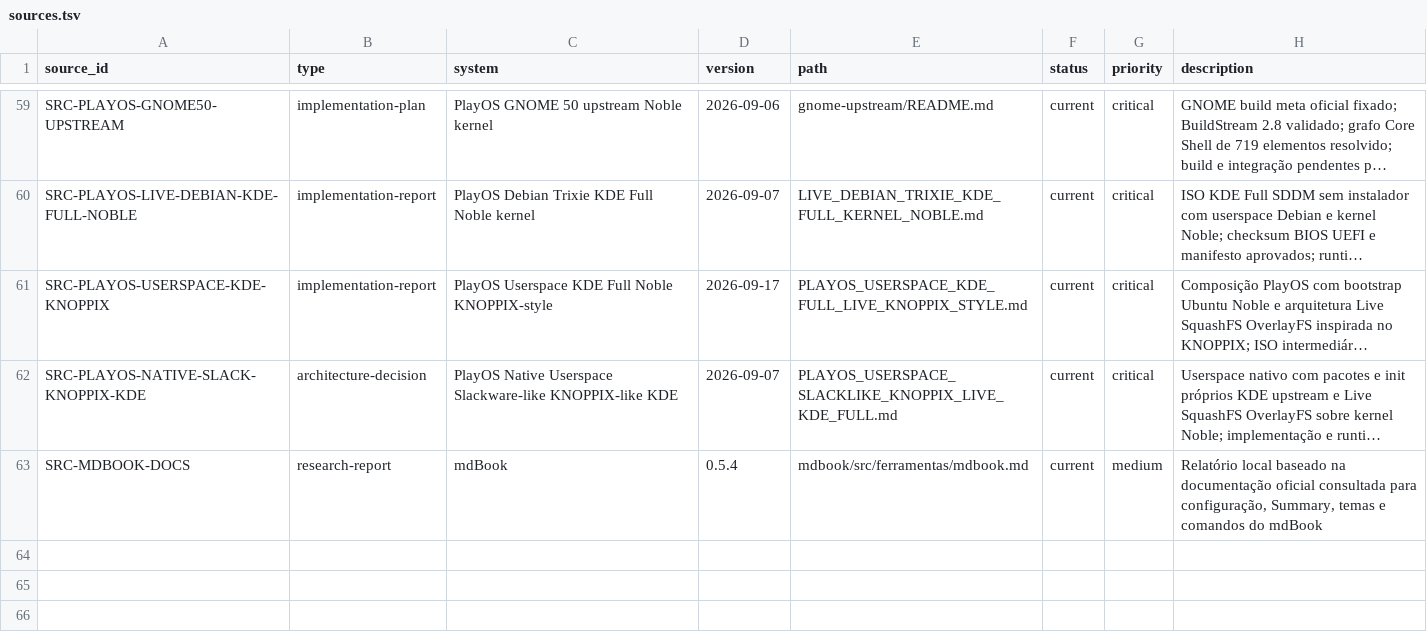
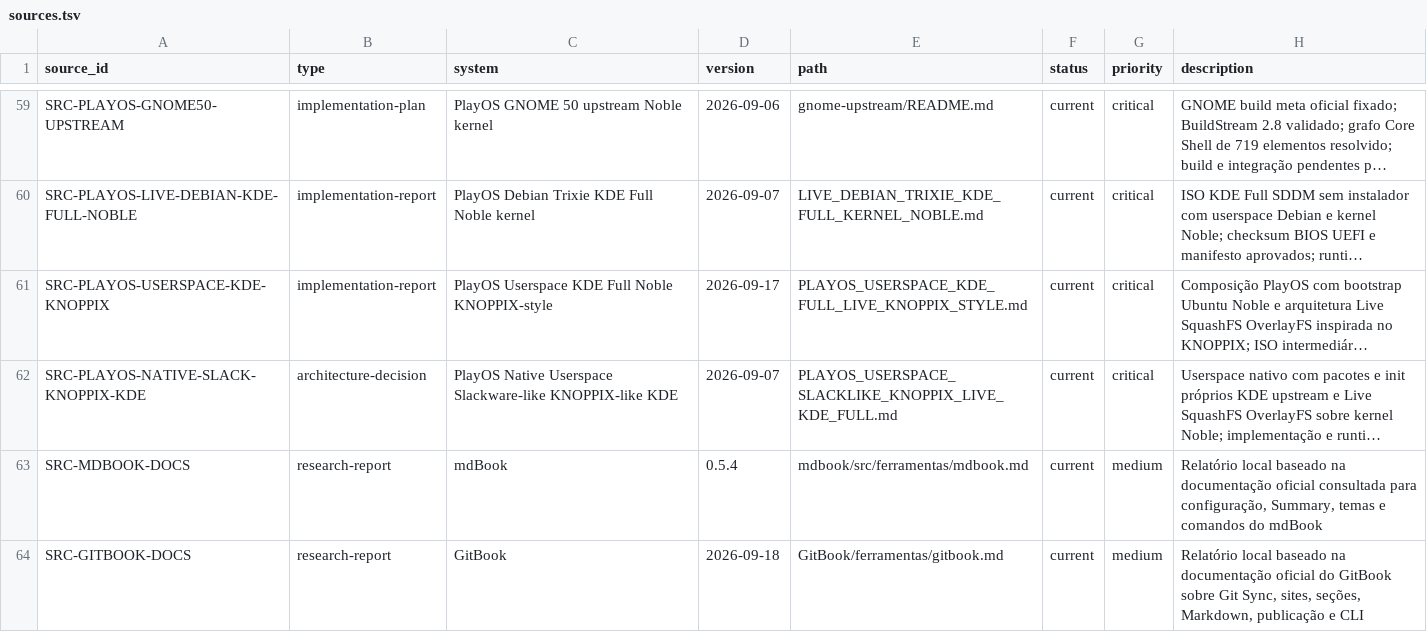
Before and after one commit to marcel1237/Parcel-Suite, a TSV file: Parcel Play OS/supervised_learning/catalog/sources.tsv, drawn as a sheet; only a part is shown, gaps mark what is left out; long unchanged cells end in …; the diff names each change by its address in the sheet, - before the commit and + after, or states it on an @@ line.

```diff
--- a/Parcel Play OS/supervised_learning/catalog/sources.tsv
+++ b/Parcel Play OS/supervised_learning/catalog/sources.tsv
+row 64: SRC-GITBOOK-DOCS | research-report | GitBook | 2026-09-18 | GitBook/ferramentas/gitbook.md | current | medium | Relatório local baseado na documentação oficial do GitBook sobre Git Sync, sites, seções, Markdown, publicação e CLI
```
Also changed, not shown: Parcel Play OS/supervised_learning/catalog/document_inventory.tsv, Parcel Play OS/supervised_learning/catalog/implementations.tsv, 16 other files.
